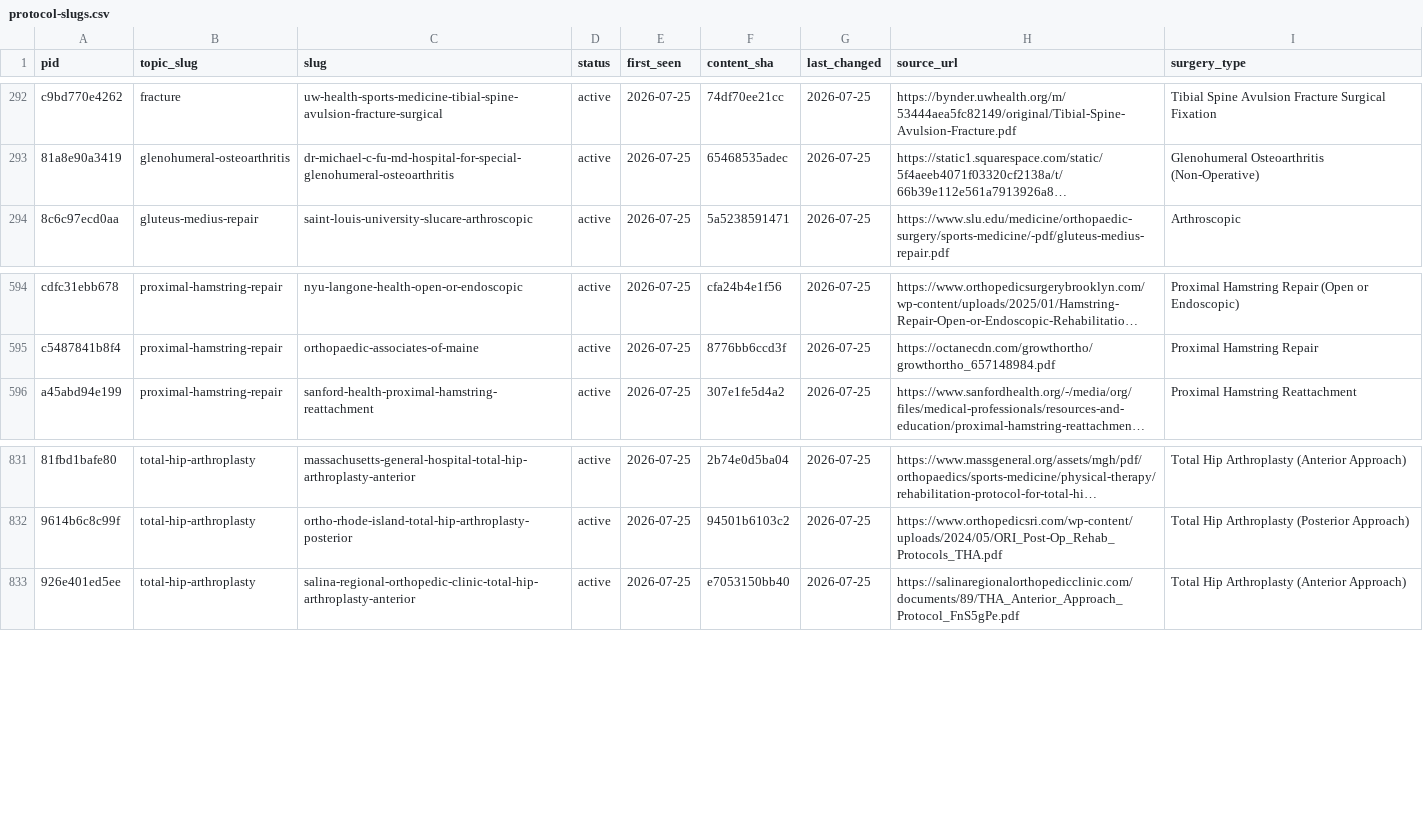
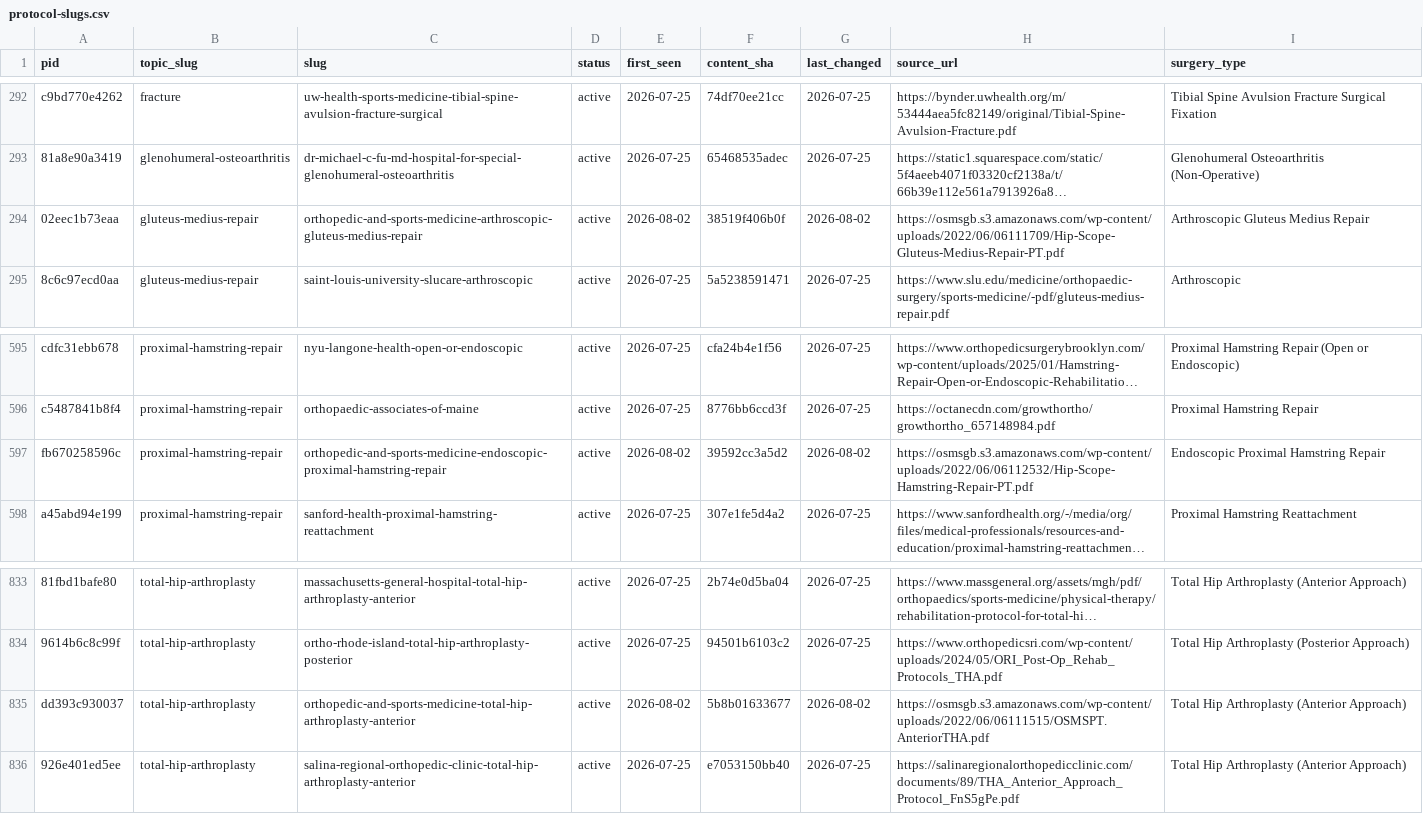
Before and after one commit to dominickmacksoud-lgtm/rehab-protocols, a CSV file: protocol-slugs.csv, drawn as a sheet; only a part is shown, gaps mark what is left out; long unchanged cells end in …; the diff names each change by its address in the sheet, - before the commit and + after, or states it on an @@ line.

Commit message:
Add 3 OSMS hip protocols: anterior THA, gluteus medius repair, proximal hamstring repair
New source: Orthopedic & Sports Medicine Specialists (OSMS).

```diff
--- a/protocol-slugs.csv
+++ b/protocol-slugs.csv
+row 294: 02eec1b73eaa | gluteus-medius-repair | orthopedic-and-sports-medicine-arthroscopic-gluteus-medius-repair | active | 2026-08-02 | 38519f406b0f | 2026-08-02 | https://osmsgb.s3.amazonaws.com/wp-content/uploads/2022/06/06111709/Hip-Scope-Gluteus-Medius-Repair-PT.pdf | Arthroscopic Gluteus Medius Repair
+row 597: fb670258596c | proximal-hamstring-repair | orthopedic-and-sports-medicine-endoscopic-proximal-hamstring-repair | active | 2026-08-02 | 39592cc3a5d2 | 2026-08-02 | https://osmsgb.s3.amazonaws.com/wp-content/uploads/2022/06/06112532/Hip-Scope-Hamstring-Repair-PT.pdf | Endoscopic Proximal Hamstring Repair
+row 835: dd393c930037 | total-hip-arthroplasty | orthopedic-and-sports-medicine-total-hip-arthroplasty-anterior | active | 2026-08-02 | 5b8b01633677 | 2026-08-02 | https://osmsgb.s3.amazonaws.com/wp-content/uploads/2022/06/06111515/OSMSPT.AnteriorTHA.pdf | Total Hip Arthroplasty (Anterior Approach)
```
Also changed, not shown: 30 other files.
